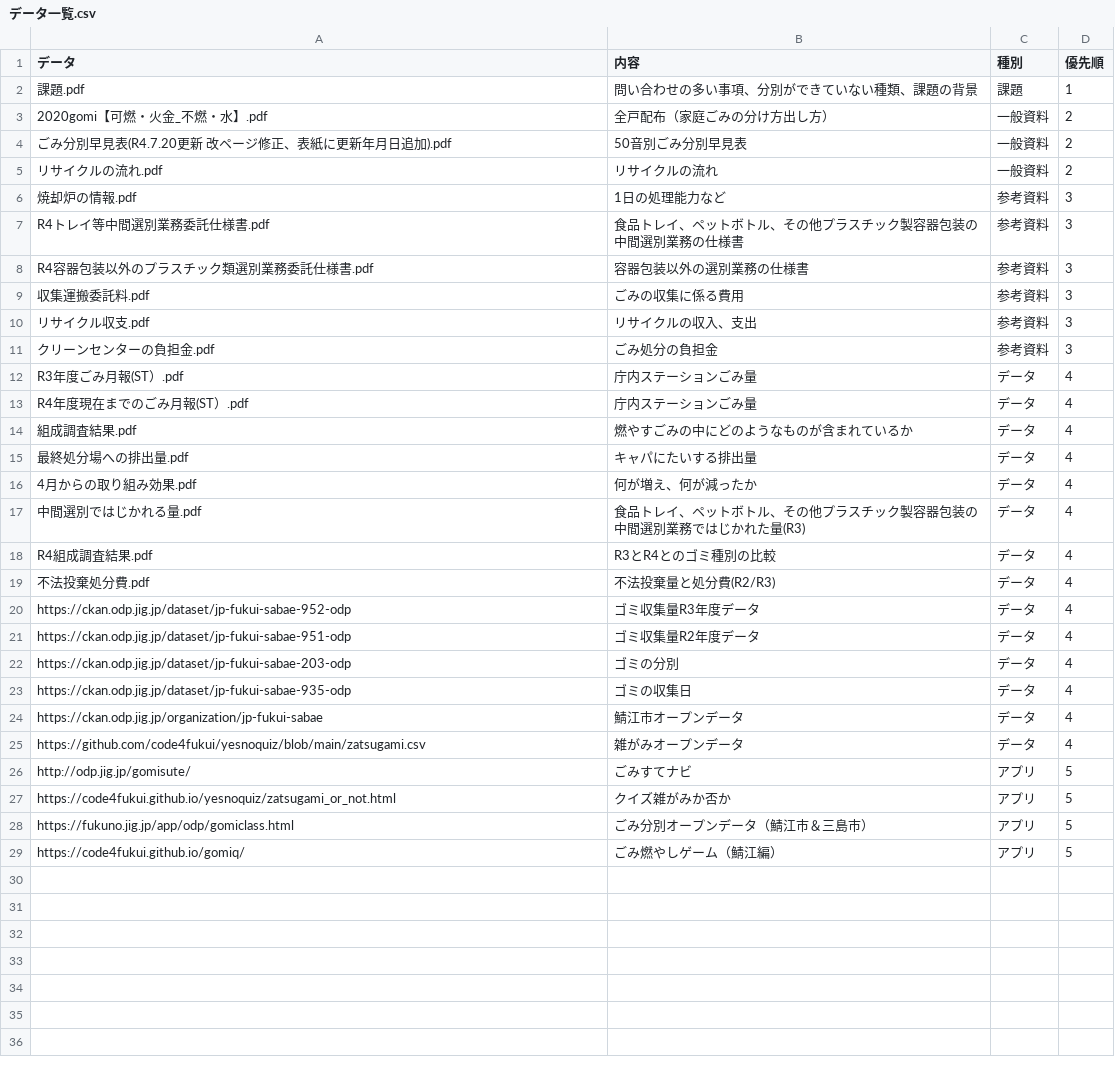
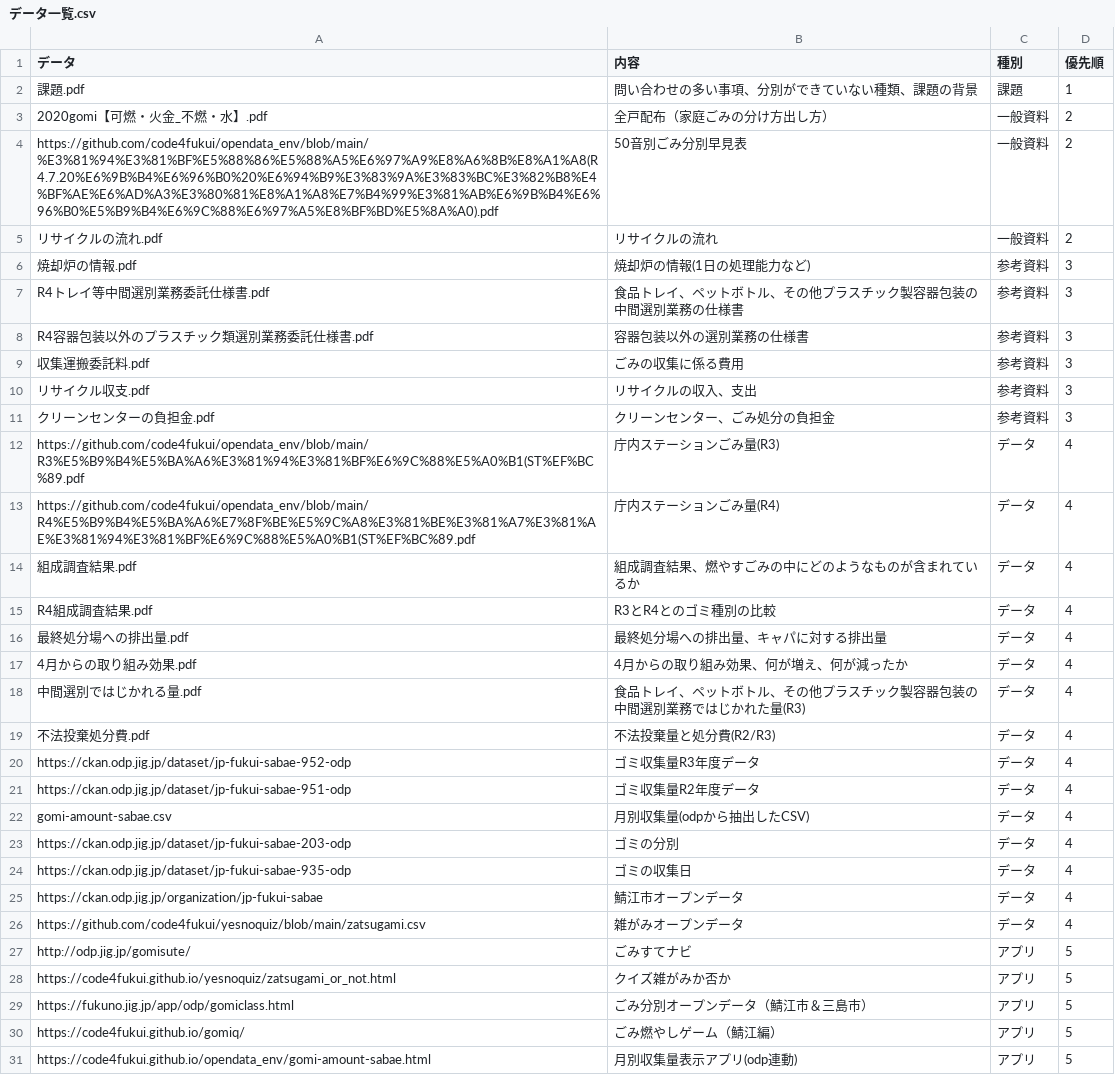
Before and after one commit to code4fukui/opendata_env, a CSV file: データ一覧.csv, drawn as a sheet.

```diff
--- a/データ一覧.csv
+++ b/データ一覧.csv
@@ -3,5 +3,5 @@
 2020gomi【可燃・火金_不燃・水】.pdf,全戸配布（家庭ごみの分け方出し方）,一般資料,2
-ごみ分別早見表(R4.7.20更新 改ページ修正、表紙に更新年月日追加).pdf,50音別ごみ分別早見表,一般資料,2
+https://github.com/code4fukui/opendata_env/blob/main/%E3%81%94%E3%81%BF%E5%88%86%E5%88%A5%E6%97%A9%E8%A6%8B%E8%A1%A8(R4.7.20%E6%9B%B4%E6%96%B0%20%E6%94%B9%E3%83%9A%E3%83%BC%E3%82%B8%E4%BF%AE%E6%AD%A3%E3%80%81%E8%A1%A8%E7%B4%99%E3%81%AB%E6%9B%B4%E6%96%B0%E5%B9%B4%E6%9C%88%E6%97%A5%E8%BF%BD%E5%8A%A0).pdf,50音別ごみ分別早見表,一般資料,2
 リサイクルの流れ.pdf,リサイクルの流れ,一般資料,2
-焼却炉の情報.pdf,1日の処理能力など,参考資料,3
+焼却炉の情報.pdf,焼却炉の情報(1日の処理能力など),参考資料,3
 R4トレイ等中間選別業務委託仕様書.pdf,食品トレイ、ペットボトル、その他プラスチック製容器包装の中間選別業務の仕様書,参考資料,3
@@ -10,10 +10,10 @@ R4容器包装以外のプラスチック類選別業務委託仕様書.pdf,容
 リサイクル収支.pdf,リサイクルの収入、支出,参考資料,3
-クリーンセンターの負担金.pdf,ごみ処分の負担金,参考資料,3
-R3年度ごみ月報(ST）.pdf,庁内ステーションごみ量,データ,4
-R4年度現在までのごみ月報(ST）.pdf,庁内ステーションごみ量,データ,4
-組成調査結果.pdf,燃やすごみの中にどのようなものが含まれているか,データ,4
-最終処分場への排出量.pdf,キャパにたいする排出量,データ,4
-4月からの取り組み効果.pdf,何が増え、何が減ったか,データ,4
+クリーンセンターの負担金.pdf,クリーンセンター、ごみ処分の負担金,参考資料,3
+https://github.com/code4fukui/opendata_env/blob/main/R3%E5%B9%B4%E5%BA%A6%E3%81%94%E3%81%BF%E6%9C%88%E5%A0%B1(ST%EF%BC%89.pdf,庁内ステーションごみ量(R3),データ,4
+https://github.com/code4fukui/opendata_env/blob/main/R4%E5%B9%B4%E5%BA%A6%E7%8F%BE%E5%9C%A8%E3%81%BE%E3%81%A7%E3%81%AE%E3%81%94%E3%81%BF%E6%9C%88%E5%A0%B1(ST%EF%BC%89.pdf,庁内ステーションごみ量(R4),データ,4
+組成調査結果.pdf,組成調査結果、燃やすごみの中にどのようなものが含まれているか,データ,4
+R4組成調査結果.pdf,R3とR4とのゴミ種別の比較,データ,4
+最終処分場への排出量.pdf,最終処分場への排出量、キャパに対する排出量,データ,4
+4月からの取り組み効果.pdf,4月からの取り組み効果、何が増え、何が減ったか,データ,4
 中間選別ではじかれる量.pdf,食品トレイ、ペットボトル、その他プラスチック製容器包装の中間選別業務ではじかれた量(R3),データ,4
-R4組成調査結果.pdf,R3とR4とのゴミ種別の比較,データ,4
 不法投棄処分費.pdf,不法投棄量と処分費(R2/R3),データ,4
@@ -21,2 +21,3 @@ https://ckan.odp.jig.jp/dataset/jp-fukui-sabae-952-odp,ゴミ収集量R3年度
 https://ckan.odp.jig.jp/dataset/jp-fukui-sabae-951-odp,ゴミ収集量R2年度データ,データ,4
+gomi-amount-sabae.csv,月別収集量(odpから抽出したCSV),データ,4
 https://ckan.odp.jig.jp/dataset/jp-fukui-sabae-203-odp,ゴミの分別,データ,4
@@ -29 +30,2 @@ https://fukuno.jig.jp/app/odp/gomiclass.html,ごみ分別オープンデータ
 https://code4fukui.github.io/gomiq/,ごみ燃やしゲーム（鯖江編）,アプリ,5
+https://code4fukui.github.io/opendata_env/gomi-amount-sabae.html,月別収集量表示アプリ(odp連動),アプリ,5
```
Also changed, not shown: 6 other files.
